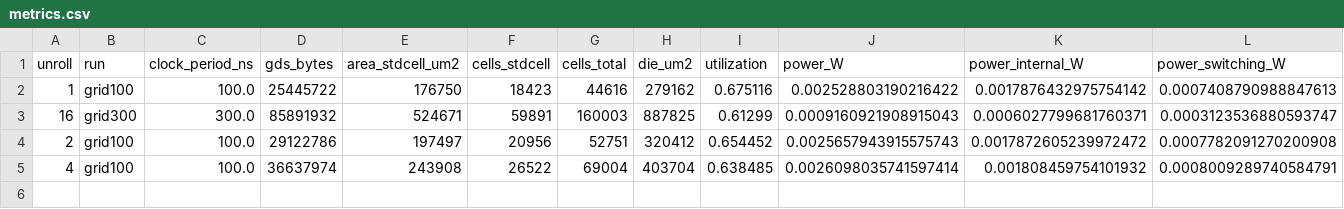
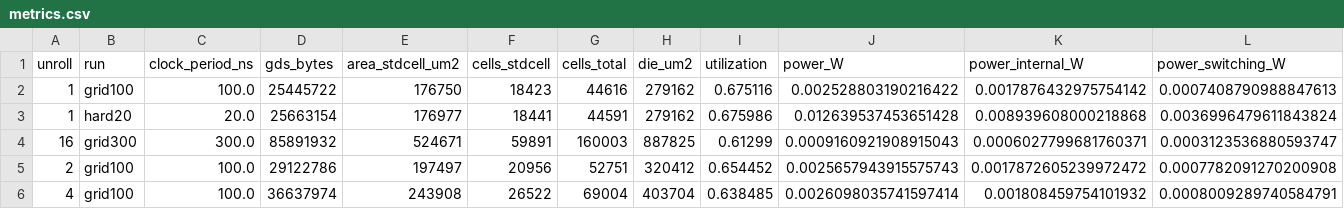
Before and after one commit to chijindumu/hash_pareto, a CSV file: results/metrics.csv, drawn as a sheet; only a part is shown; rows hold the shown columns only; the diff names each change by its address in the sheet, - before the commit and + after, or states it on an @@ line.

```diff
--- a/results/metrics.csv
+++ b/results/metrics.csv
+row 3: 1 | hard20 | 20.0 | 25663154 | 176977 | 18441 | 44591 | 279162 | 0.675986 | 0.012639537453651428 | 0.008939608000218868 | 0.0036996479611843824
```
Also changed, not shown: results/pareto.csv, 2 other files.
